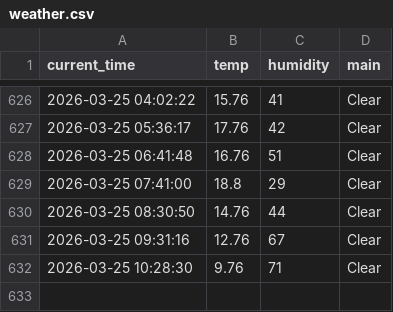
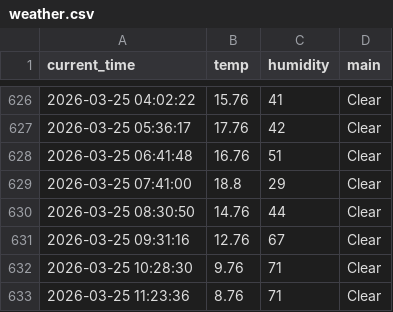
Before and after one commit to qkrrkdtj/weather_5m, a CSV file: weather.csv, drawn as a sheet; only a part is shown, gaps mark what is left out.

```diff
--- a/weather.csv
+++ b/weather.csv
@@ -632 +632,2 @@ current_time,temp,humidity,main
 2026-03-25 10:28:30,9.76,71,Clear
+2026-03-25 11:23:36,8.76,71,Clear
```
